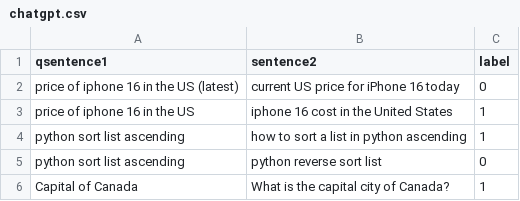
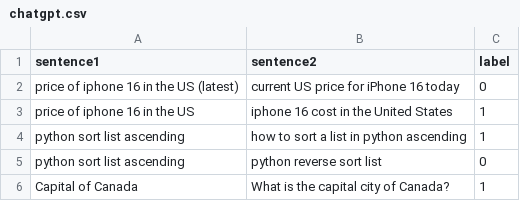
Before and after one commit to redislabsdev/langcache-customer-data-eval, a CSV file: dataset/chatgpt.csv, drawn as a sheet; only a part is shown.

```diff
--- a/dataset/chatgpt.csv
+++ b/dataset/chatgpt.csv
@@ -1,2 +1,2 @@
-qsentence1,sentence2,label
+sentence1,sentence2,label
 "price of iphone 16 in the US (latest)","current US price for iPhone 16 today",0
```
Also changed, not shown: 4 other files.
